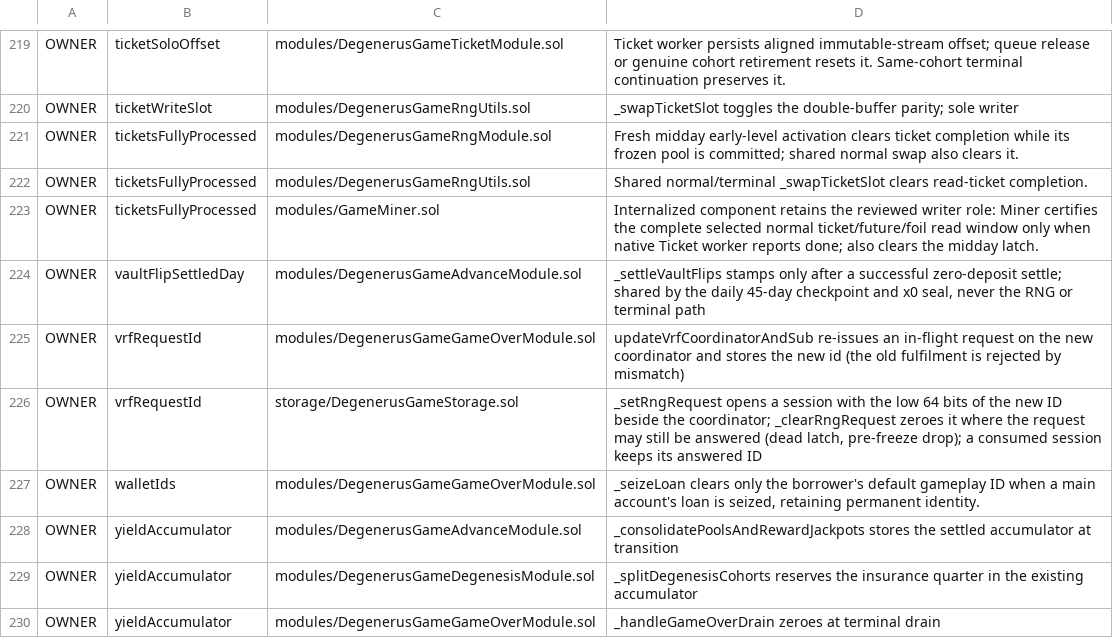
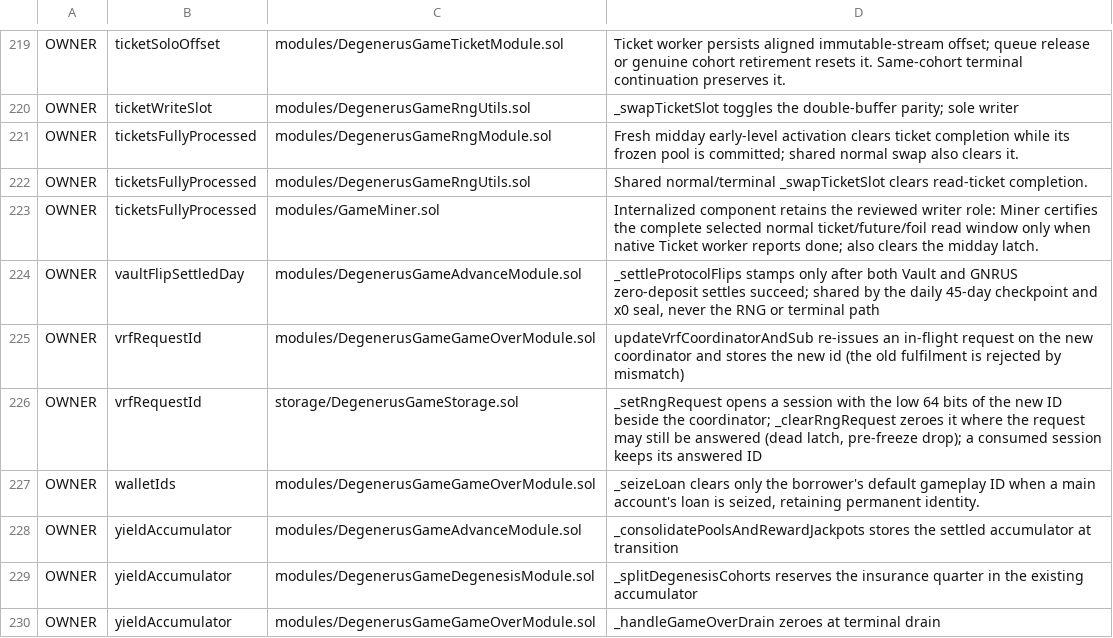
Before and after one commit to PurgeGame/degenerus-protocol, a TSV file: scripts/write-owners-manifest.tsv, drawn as a sheet; only a part is shown, gaps mark what is left out.

```diff
--- a/scripts/write-owners-manifest.tsv
+++ b/scripts/write-owners-manifest.tsv
@@ -223,3 +223,3 @@ OWNER	ticketsFullyProcessed	modules/DegenerusGameRngUtils.sol	Shared normal/term
 OWNER	ticketsFullyProcessed	modules/GameMiner.sol	Internalized component retains the reviewed writer role: Miner certifies the complete selected normal ticket/future/foil read window only when native Ticket worker reports done; also clears the midday latch.
-OWNER	vaultFlipSettledDay	modules/DegenerusGameAdvanceModule.sol	_settleVaultFlips stamps only after a successful zero-deposit settle; shared by the daily 45-day checkpoint and x0 seal, never the RNG or terminal path
+OWNER	vaultFlipSettledDay	modules/DegenerusGameAdvanceModule.sol	_settleProtocolFlips stamps only after both Vault and GNRUS zero-deposit settles succeed; shared by the daily 45-day checkpoint and x0 seal, never the RNG or terminal path
 OWNER	vrfRequestId	modules/DegenerusGameGameOverModule.sol	updateVrfCoordinatorAndSub re-issues an in-flight request on the new coordinator and stores the new id (the old fulfilment is rejected by mismatch)
```
Also changed, not shown: scripts/advance-call-manifest.tsv, 25 other files.
